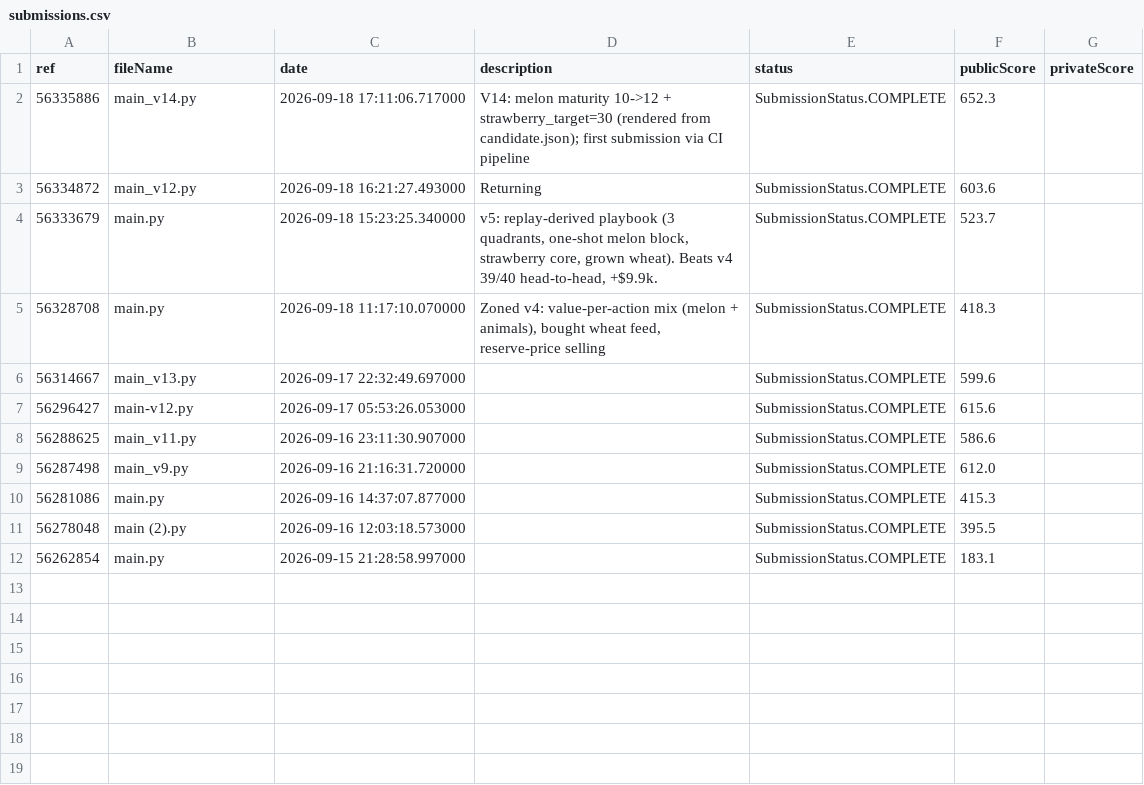
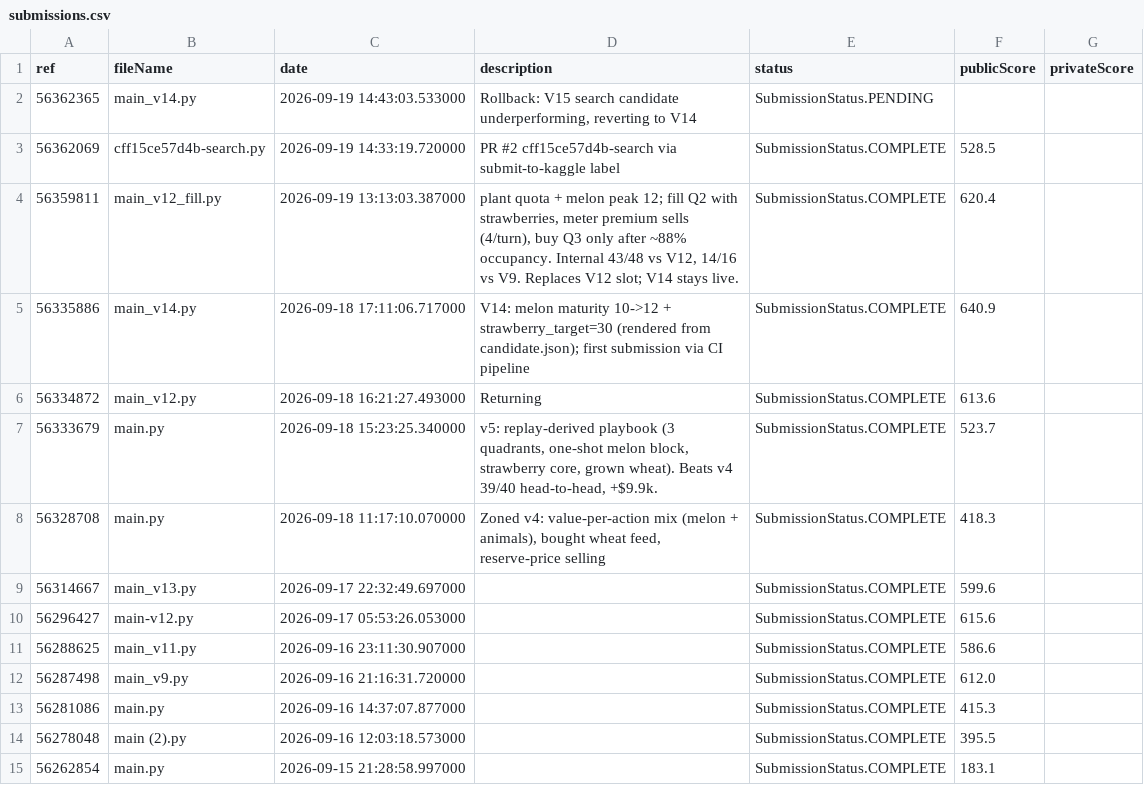
Before and after one commit to the-genius-man/kaggriculture-agent, a CSV file: analysis/feedback/submissions.csv, drawn as a sheet.

Commit message:
feedback 2026-09-19T14:43:42Z

```diff
--- a/analysis/feedback/submissions.csv
+++ b/analysis/feedback/submissions.csv
@@ -1,4 +1,7 @@
 ref,fileName,date,description,status,publicScore,privateScore
-56335886,main_v14.py,2026-09-18 17:11:06.717000,V14: melon maturity 10->12 + strawberry_target=30 (rendered from candidate.json); first submission via CI pipeline,SubmissionStatus.COMPLETE,652.3,
-56334872,main_v12.py,2026-09-18 16:21:27.493000,Returning,SubmissionStatus.COMPLETE,603.6,
+56362365,main_v14.py,2026-09-19 14:43:03.533000,"Rollback: V15 search candidate underperforming, reverting to V14",SubmissionStatus.PENDING,,
+56362069,cff15ce57d4b-search.py,2026-09-19 14:33:19.720000,PR #2 cff15ce57d4b-search via submit-to-kaggle label,SubmissionStatus.COMPLETE,528.5,
+56359811,main_v12_fill.py,2026-09-19 13:13:03.387000,"plant quota + melon peak 12; fill Q2 with strawberries, meter premium sells (4/turn), buy Q3 only after ~88% occupancy. Internal 43/48 vs V12, 14/16 vs V9. Replaces V12 slot; V14 stays live.",SubmissionStatus.COMPLETE,620.4,
+56335886,main_v14.py,2026-09-18 17:11:06.717000,V14: melon maturity 10->12 + strawberry_target=30 (rendered from candidate.json); first submission via CI pipeline,SubmissionStatus.COMPLETE,640.9,
+56334872,main_v12.py,2026-09-18 16:21:27.493000,Returning,SubmissionStatus.COMPLETE,613.6,
 56333679,main.py,2026-09-18 15:23:25.340000,"v5: replay-derived playbook (3 quadrants, one-shot melon block, strawberry core, grown wheat). Beats v4 39/40 head-to-head, +$9.9k.",SubmissionStatus.COMPLETE,523.7,
```
Also changed, not shown: 5 other files.
